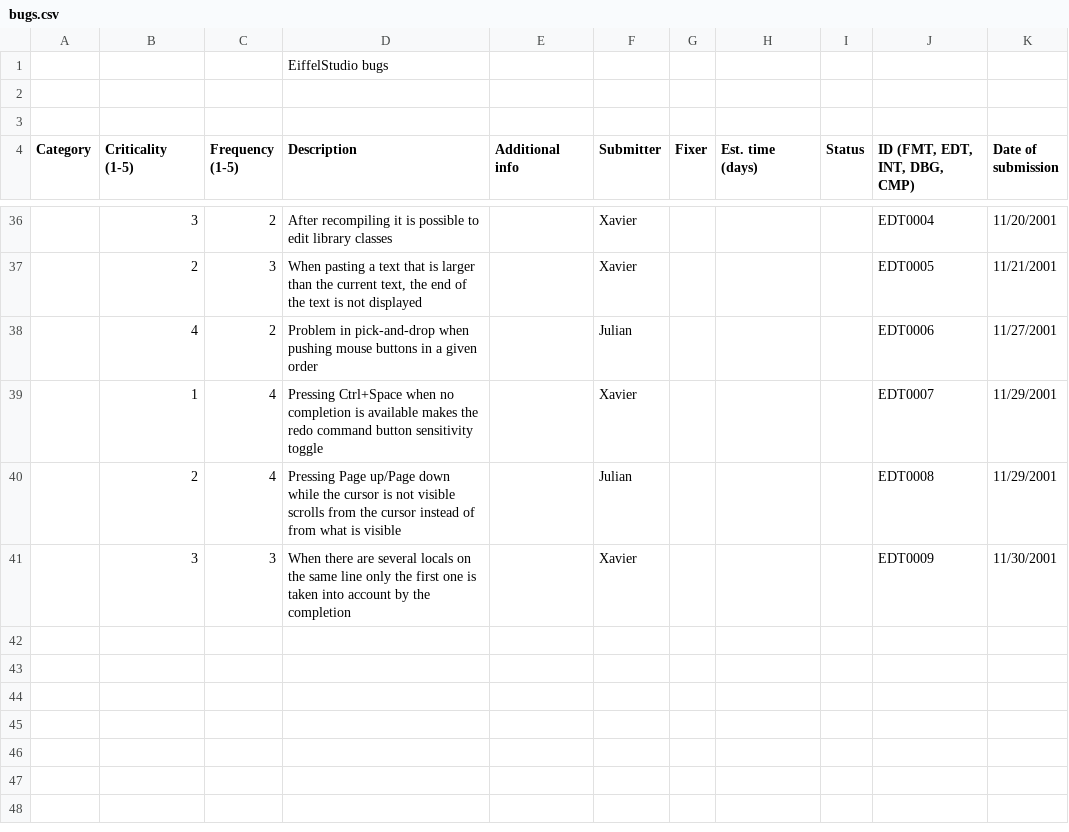
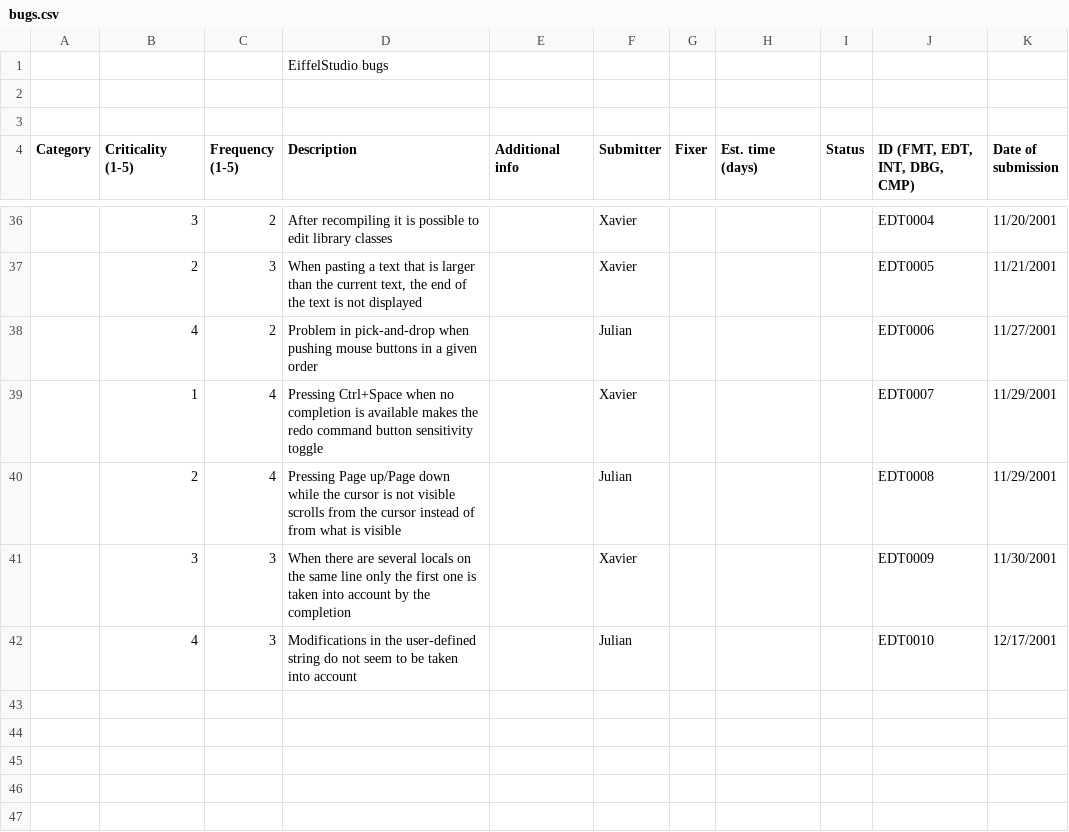
Before and after one commit to EiffelSoftware/EiffelStudio, a CSV file: Src/bench/Eiffel/doc/bugs.csv, drawn as a sheet; only a part is shown, gaps mark what is left out; the shorter side is filled out with more unchanged rows; the diff names each change by its address in the sheet, - before the commit and + after, or states it on an @@ line.

Commit message:
saldf
git-svn-id: https://svn.eiffel.com/eiffelstudio-public/trunk@29796 8089f293-4706-0410-a29e-feb5c42a2edf

```diff
--- a/Src/bench/Eiffel/doc/bugs.csv
+++ b/Src/bench/Eiffel/doc/bugs.csv
+row 42:  | 4 | 3 | Modifications in the user-defined string do not seem to be taken into account |  | Julian |  |  |  | EDT0010 | 12/17/2001
```
Also changed, not shown: Src/bench/Eiffel/doc/todo.csv.
